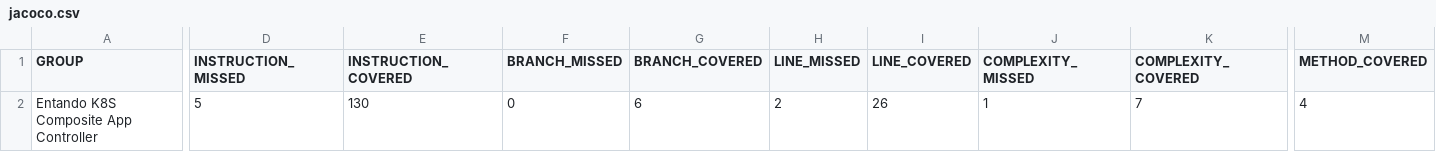
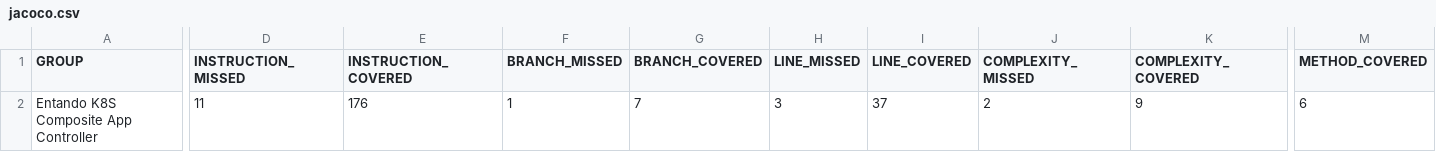
Before and after one commit to entando-k8s/devops-results-2020-11-17, a CSV file: entando-k8s-composite-app-controller/master/jacoco/jacoco.csv, drawn as a sheet; only a part is shown, gaps mark what is left out; the diff names each change by its address in the sheet, - before the commit and + after, or states it on an @@ line.

Commit message:
Publishing files for path entando-k8s-composite-app-controller/master

```diff
--- a/entando-k8s-composite-app-controller/master/jacoco/jacoco.csv
+++ b/entando-k8s-composite-app-controller/master/jacoco/jacoco.csv
-D2 (INSTRUCTION_MISSED): 5
+D2 (INSTRUCTION_MISSED): 11
-E2 (INSTRUCTION_COVERED): 130
+E2 (INSTRUCTION_COVERED): 176
-F2 (BRANCH_MISSED): 0
+F2 (BRANCH_MISSED): 1
-G2 (BRANCH_COVERED): 6
+G2 (BRANCH_COVERED): 7
-H2 (LINE_MISSED): 2
+H2 (LINE_MISSED): 3
-I2 (LINE_COVERED): 26
+I2 (LINE_COVERED): 37
-J2 (COMPLEXITY_MISSED): 1
+J2 (COMPLEXITY_MISSED): 2
-K2 (COMPLEXITY_COVERED): 7
+K2 (COMPLEXITY_COVERED): 9
-M2 (METHOD_COVERED): 4
+M2 (METHOD_COVERED): 6
```
Also changed, not shown: 20 other files.
